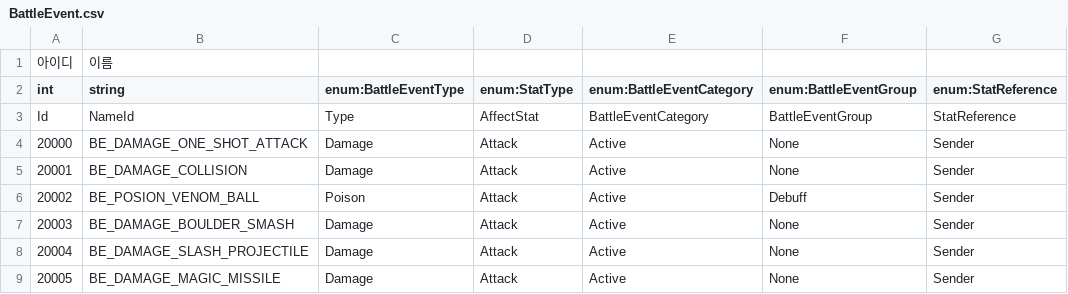
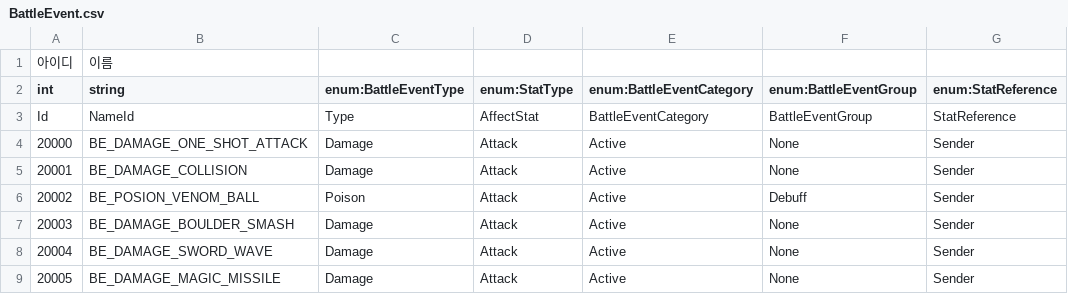
Before and after one commit to hyun9-95/TowerOfInfinity, a CSV file: Assets/Data/Excels/BattleEvent.csv, drawn as a sheet; only a part is shown; the diff names each change by its address in the sheet, - before the commit and + after, or states it on an @@ line.

```diff
--- a/Assets/Data/Excels/BattleEvent.csv
+++ b/Assets/Data/Excels/BattleEvent.csv
-B8 (string): BE_DAMAGE_SLASH_PROJECTILE
+B8 (string): BE_DAMAGE_SWORD_WAVE
```
Also changed, not shown: Assets/Data/Excels/Ability.csv, Assets/Data/Excels/BattleCard.csv, 43 other files.
